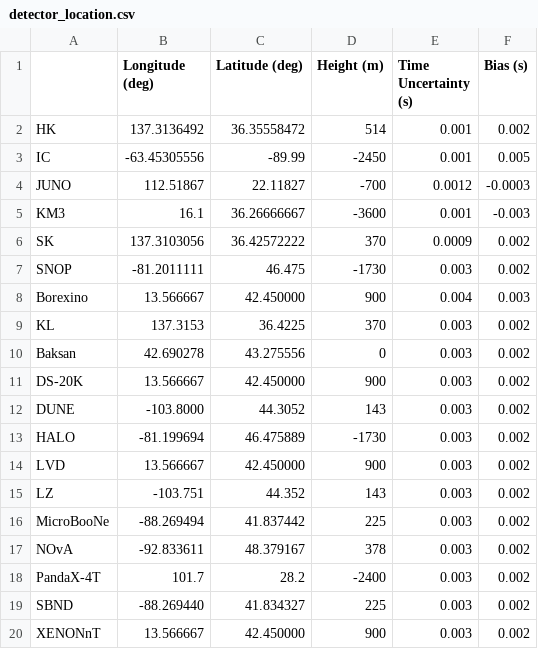
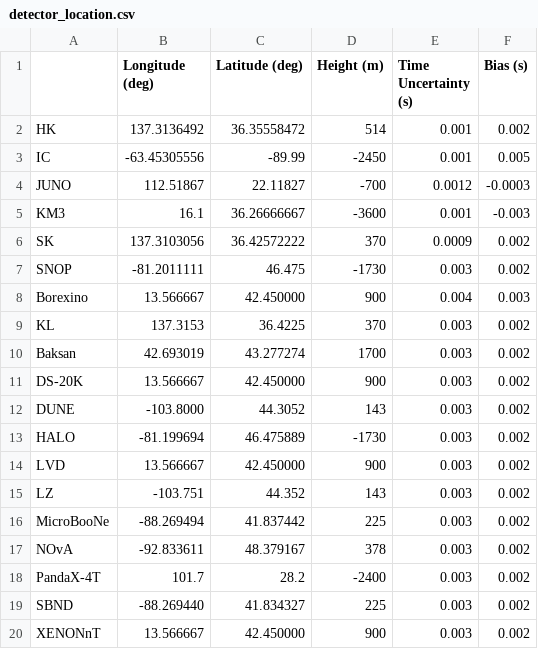
Before and after one commit to SNEWS2/snewpdag, a CSV file: snewpdag/data/detector_location.csv, drawn as a sheet.

Commit message:
Baksan coordinates
Of their lab, the detector is 550m away but unsure of the direction.  Papers have contradictory locations, none of which match the map very well.

```diff
--- a/snewpdag/data/detector_location.csv
+++ b/snewpdag/data/detector_location.csv
@@ -9,3 +9,3 @@ Borexino,13.566667, 42.450000,900,0.004,0.003
 KL,137.3153,36.4225,370,0.003,0.002
-Baksan,42.690278,43.275556, 0,0.003,0.002
+Baksan,42.693019,43.277274, 1700,0.003,0.002
 DS-20K,13.566667, 42.450000, 900,0.003,0.002
```
